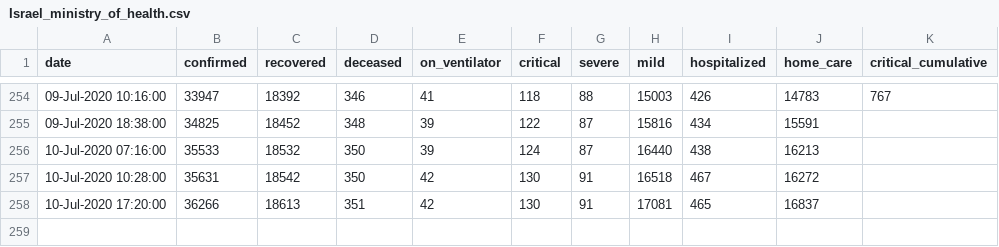
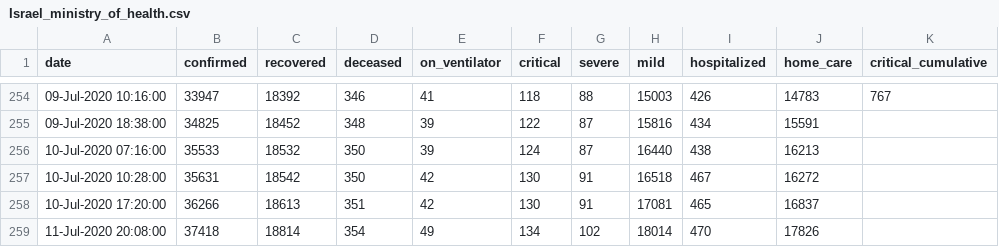
Before and after one commit to yuval-harpaz/covid-19-israel-matlab, a CSV file: data/Israel/Israel_ministry_of_health.csv, drawn as a sheet; only a part is shown, gaps mark what is left out; the diff names each change by its address in the sheet, - before the commit and + after, or states it on an @@ line.

```diff
--- a/data/Israel/Israel_ministry_of_health.csv
+++ b/data/Israel/Israel_ministry_of_health.csv
+row 259: 11-Jul-2020 20:08:00 | 37418 | 18814 | 354 | 49 | 134 | 102 | 18014 | 470 | 17826
```
Also changed, not shown: data/Israel/dashboard_timeseries.csv, 6 other files.
